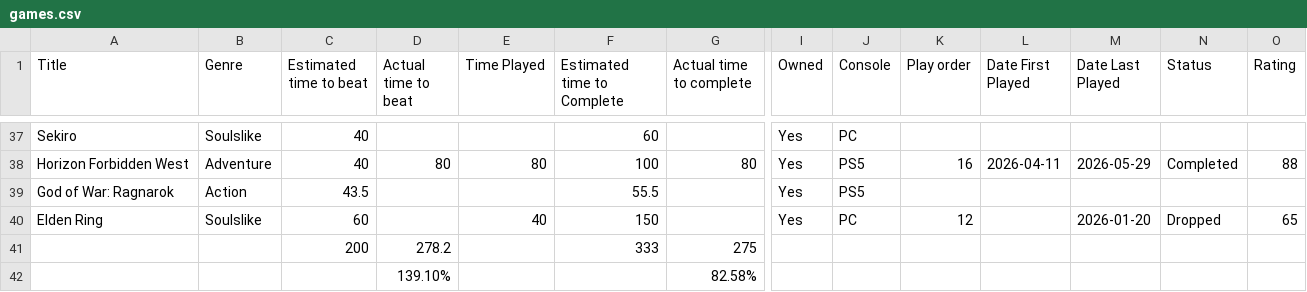
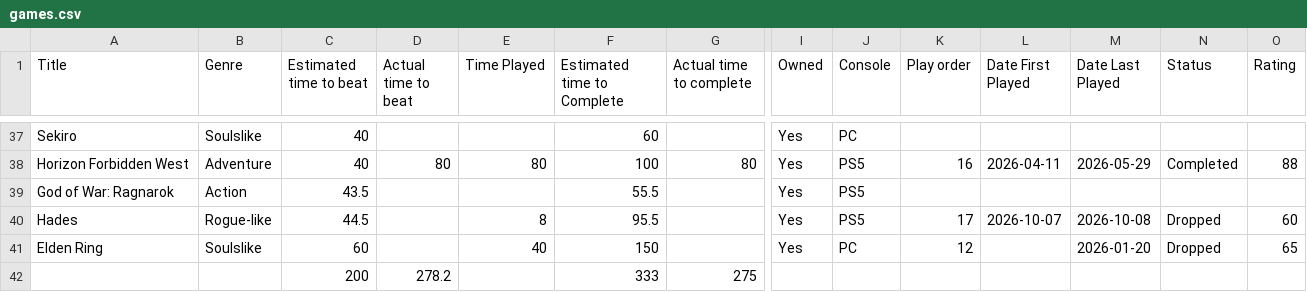
Before and after one commit to theOrangeBlur/What_Is_Emmet_Up_To, a CSV file: Game_review/src/games.csv, drawn as a sheet; only a part is shown, gaps mark what is left out; the shorter side is filled out with more unchanged rows; rows hold the shown columns only; the diff names each change by its address in the sheet, - before the commit and + after, or states it on an @@ line.

Commit message:
Add Hades review and fix review heading detection
The Google Doc's game-title headings stopped matching the 'title' CSS
class build.py relied on (Google only emits that class for the built-in
Title paragraph style, and plain centered/bold text exports as an opaque
class like c1), so every review silently failed to attach to its game
card, including the new Hades entry. Headings are now also recognized by
matching paragraph text against known game slugs from games.csv, which
is robust to whatever formatting the doc happens to use.

```diff
--- a/Game_review/src/games.csv
+++ b/Game_review/src/games.csv
+row 40: Hades | Rogue-like | 44.5 |  | 8 | 95.5 |  | Yes | PS5 | 17 | 2026-10-07 | 2026-10-08 | Dropped | 60
```
Also changed, not shown: 4 other files.
